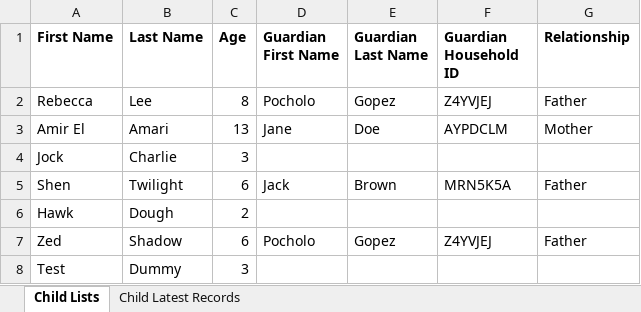
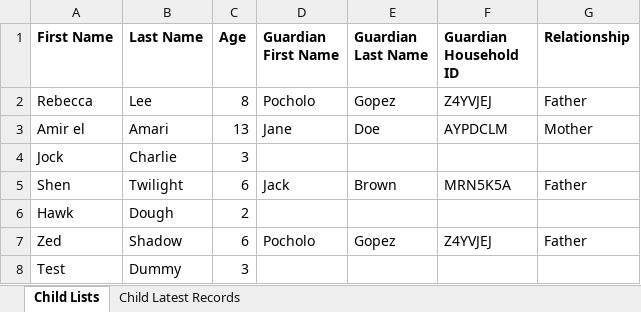
Before and after one commit to pocholo818/bocfp_2, an Excel workbook: bocfp-api/report/bocfp.xlsx, sheet Child Lists, drawn as a sheet; values as stored, in another font and other column widths than the file's, no borders; the diff names each change by its address in the sheet, - before the commit and + after, or states it on an @@ line.

```diff
--- a/bocfp-api/report/bocfp.xlsx (sheet Child Lists)
+++ b/bocfp-api/report/bocfp.xlsx (sheet Child Lists)
-A3 (First Name): Amir El
+A3 (First Name): Amir el
```
Also changed, not shown: sheet Child Latest Records, 6 other files.
